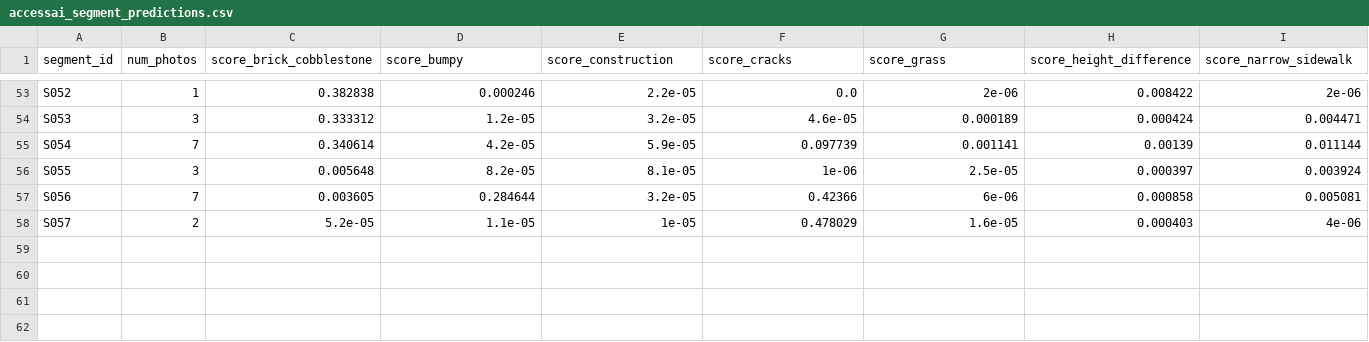
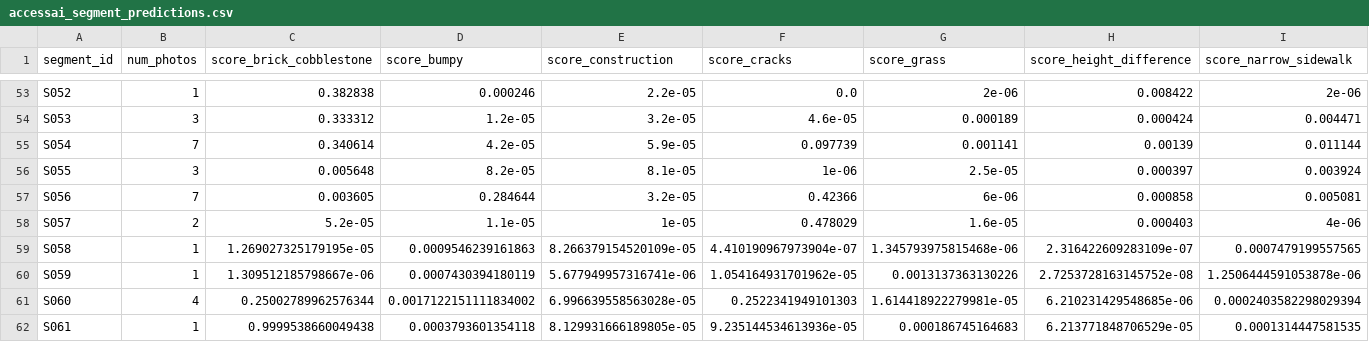
Before and after one commit to celockett/DS-340W---Team-4-Project, a CSV file: results/accessai_segment_predictions.csv, drawn as a sheet; only a part is shown, gaps mark what is left out; rows hold the shown columns only; the diff names each change by its address in the sheet, - before the commit and + after, or states it on an @@ line.

Commit message:
Update sidewalk network with new segments

```diff
--- a/results/accessai_segment_predictions.csv
+++ b/results/accessai_segment_predictions.csv
+row 59: S058 | 1 | 1.269027325179195e-05 | 0.0009546239161863 | 8.266379154520109e-05 | 4.410190967973904e-07 | 1.345793975815468e-06 | 2.316422609283109e-07 | 0.0007479199557565
+row 60: S059 | 1 | 1.309512185798667e-06 | 0.0007430394180119 | 5.677949957316741e-06 | 1.054164931701962e-05 | 0.0013137363130226 | 2.7253728163145752e-08 | 1.2506444591053878e-06
+row 61: S060 | 4 | 0.25002789962576344 | 0.0017122151111834002 | 6.996639558563028e-05 | 0.2522341949101303 | 1.614418922279981e-05 | 6.210231429548685e-06 | 0.0002403582298029394
+row 62: S061 | 1 | 0.9999538660049438 | 0.0003793601354118 | 8.129931666189805e-05 | 9.235144534613936e-05 | 0.000186745164683 | 6.213771848706529e-05 | 0.0001314447581535
```
Also changed, not shown: data/nodes.csv, data/segments.csv, 2 other files.
